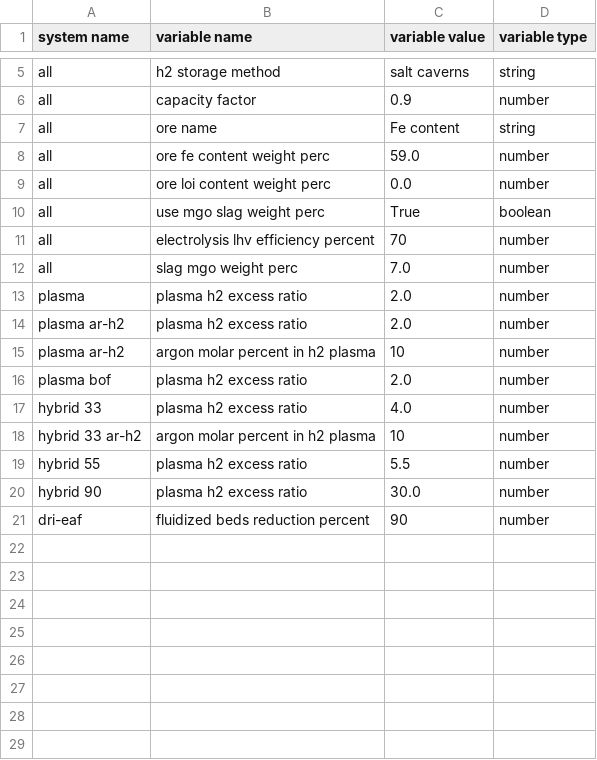
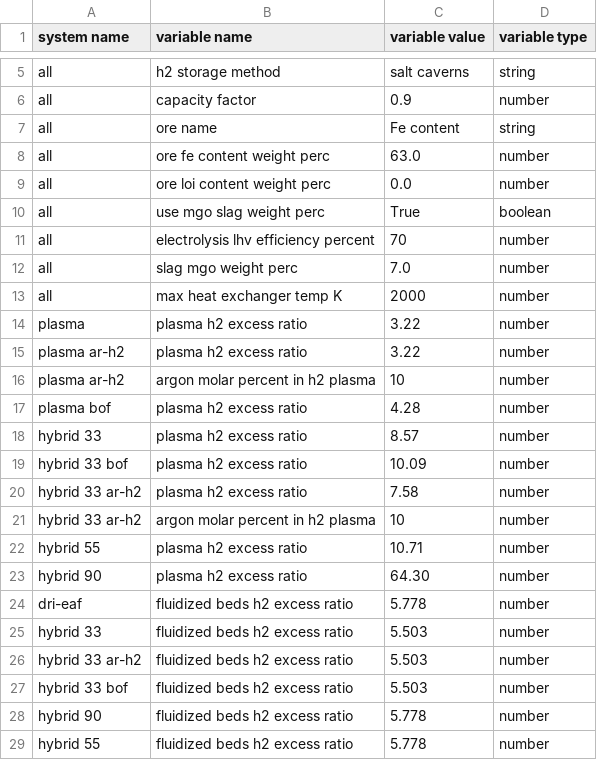
Before and after one commit to chris-phd/technoeconomics, a CSV file: config/config_testing.csv, drawn as a sheet; only a part is shown, gaps mark what is left out.

Commit message:
Update config_testing with params suitable for sensitivity analysis

```diff
--- a/config/config_testing.csv
+++ b/config/config_testing.csv
@@ -7,3 +7,3 @@ all,capacity factor,0.9,number
 all,ore name,Fe content,string
-all,ore fe content weight perc,59.0,number
+all,ore fe content weight perc,63.0,number
 all,ore loi content weight perc,0.0,number
@@ -12,10 +12,18 @@ all,electrolysis lhv efficiency percent,70,number
 all,slag mgo weight perc,7.0,number
-plasma,plasma h2 excess ratio,2.0,number
-plasma ar-h2,plasma h2 excess ratio,2.0,number
+all,max heat exchanger temp K,2000,number
+plasma,plasma h2 excess ratio,3.22,number
+plasma ar-h2,plasma h2 excess ratio,3.22,number
 plasma ar-h2,argon molar percent in h2 plasma,10,number
-plasma bof,plasma h2 excess ratio,2.0,number
-hybrid 33,plasma h2 excess ratio,4.0,number
+plasma bof,plasma h2 excess ratio,4.28,number
+hybrid 33,plasma h2 excess ratio,8.57,number
+hybrid 33 bof,plasma h2 excess ratio,10.09,number
+hybrid 33 ar-h2,plasma h2 excess ratio,7.58,number
 hybrid 33 ar-h2,argon molar percent in h2 plasma,10,number
-hybrid 55,plasma h2 excess ratio,5.5,number
-hybrid 90,plasma h2 excess ratio,30.0,number
-dri-eaf,fluidized beds reduction percent,90,number
+hybrid 55,plasma h2 excess ratio,10.71,number
+hybrid 90,plasma h2 excess ratio,64.30,number
+dri-eaf,fluidized beds h2 excess ratio,5.778,number
+hybrid 33,fluidized beds h2 excess ratio,5.503,number
+hybrid 33 ar-h2,fluidized beds h2 excess ratio,5.503,number
+hybrid 33 bof,fluidized beds h2 excess ratio,5.503,number
+hybrid 90,fluidized beds h2 excess ratio,5.778,number
+hybrid 55,fluidized beds h2 excess ratio,5.778,number
```
